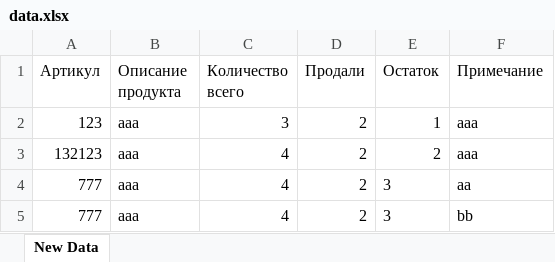
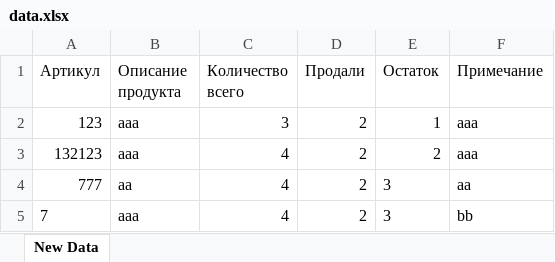
Before and after one commit to WildEgor/ReactBarcodeReader, an Excel workbook: public/api/save/data.xlsx, sheet New Data, drawn as a sheet; values as stored, in another font and other column widths than the file's, no borders; the diff names each change by its address in the sheet, - before the commit and + after, or states it on an @@ line.

```diff
--- a/public/api/save/data.xlsx (sheet New Data)
+++ b/public/api/save/data.xlsx (sheet New Data)
-B4 (Описание продукта): aaa
+B4 (Описание продукта): aa
-A5 (Артикул): 777
+A5 (Артикул): 7
```
Also changed, not shown: 9 other files.
